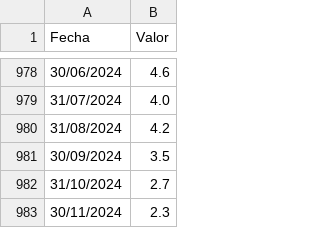
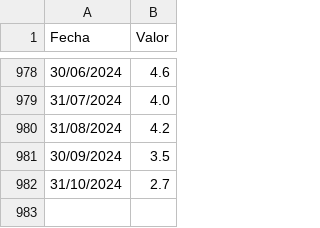
Before and after one commit to wet333/pytorch-inflation-predictor-model, a CSV file: data/training_inflation_data.csv, drawn as a sheet; only a part is shown, gaps mark what is left out.

Commit message:
New model for predictions, not accuarate yet. CPI data was improved based on requirements for small set of data points

```diff
--- a/data/training_inflation_data.csv
+++ b/data/training_inflation_data.csv
@@ -982,2 +982 @@ Fecha,Valor
 31/10/2024,2.7
-30/11/2024,2.3
```
Also changed, not shown: 8 other files.
